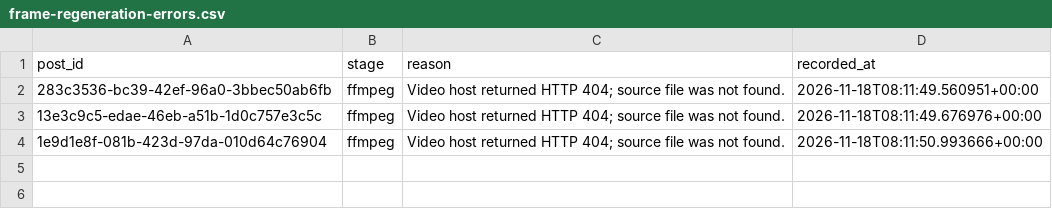
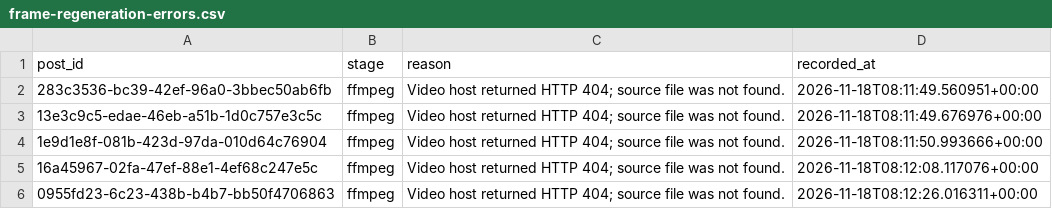
Before and after one commit to usercontent6/friendly-pancake, a CSV file: reports/frame-regeneration-errors.csv, drawn as a sheet; the diff names each change by its address in the sheet, - before the commit and + after, or states it on an @@ line.

```diff
--- a/reports/frame-regeneration-errors.csv
+++ b/reports/frame-regeneration-errors.csv
+row 5: 16a45967-02fa-47ef-88e1-4ef68c247e5c | ffmpeg | Video host returned HTTP 404; source file was not found. | 2026-11-18T08:12:08.117076+00:00
+row 6: 0955fd23-6c23-438b-b4b7-bb50f4706863 | ffmpeg | Video host returned HTTP 404; source file was not found. | 2026-11-18T08:12:26.016311+00:00
```
Also changed, not shown: 51 other files.
